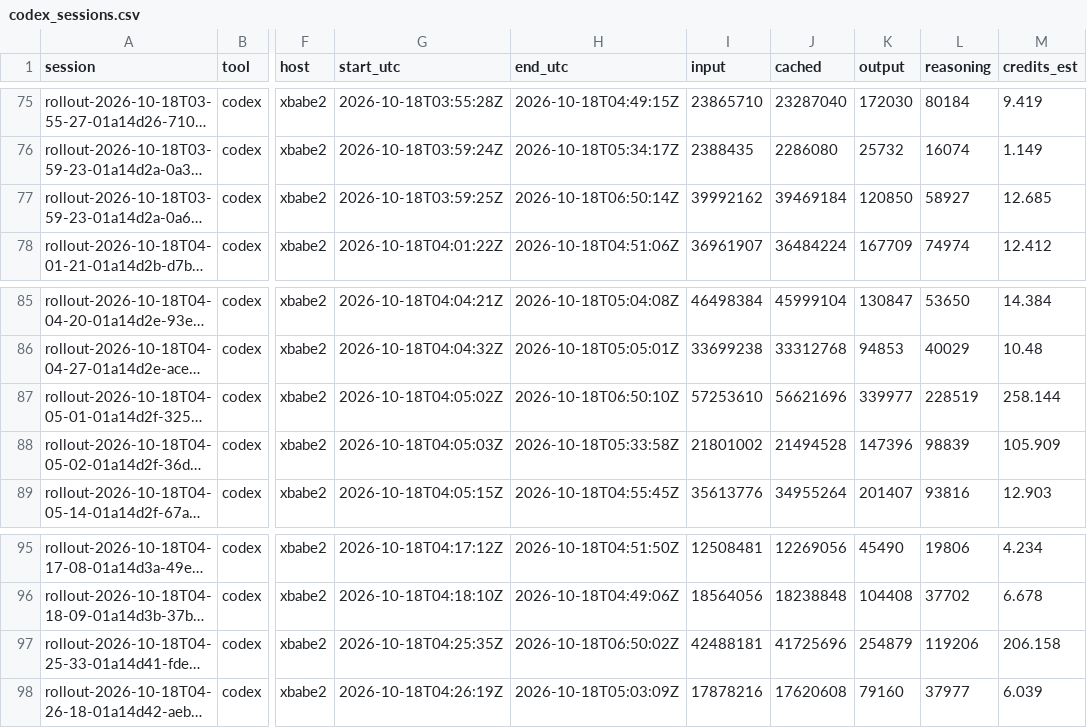
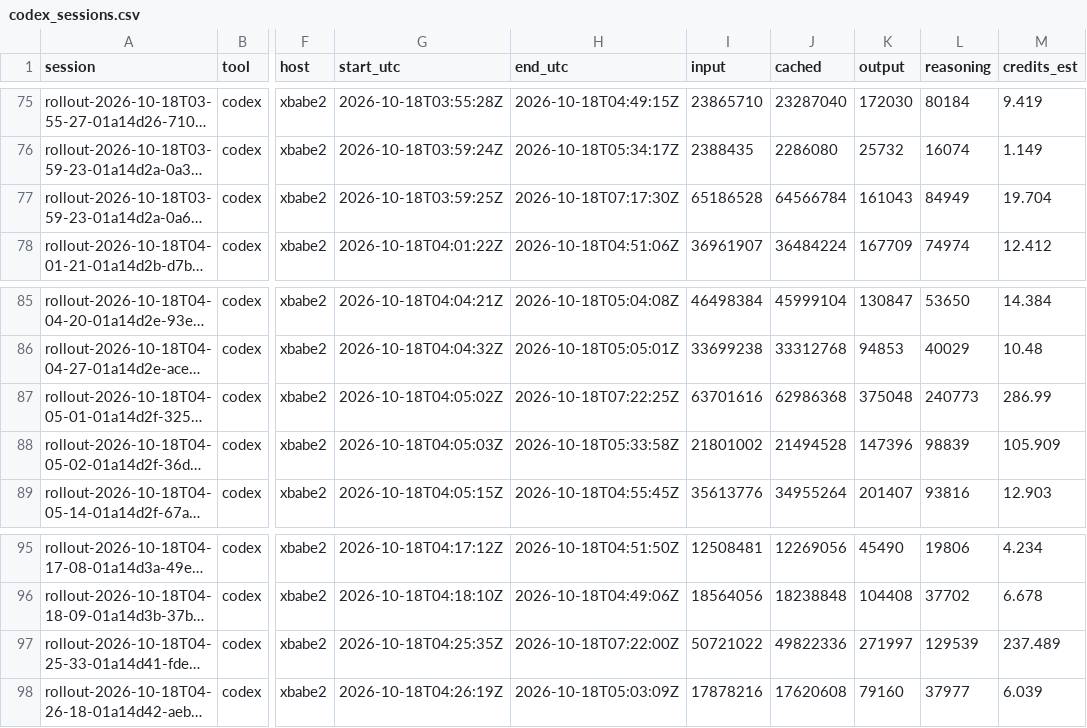
Before and after one commit to neverhuman/admiralty, a CSV file: data/history/tokens/codex_sessions.csv, drawn as a sheet; only a part is shown, gaps mark what is left out; long unchanged cells end in …; the diff covers the shown part only; the diff names each change by its address in the sheet, - before the commit and + after, or states it on an @@ line.

```diff
--- a/data/history/tokens/codex_sessions.csv
+++ b/data/history/tokens/codex_sessions.csv
-H77 (end_utc): 2026-10-18T06:50:14Z
+H77 (end_utc): 2026-10-18T07:17:30Z
-I77 (input): 39992162
+I77 (input): 65186528
-J77 (cached): 39469184
+J77 (cached): 64566784
-K77 (output): 120850
+K77 (output): 161043
-L77 (reasoning): 58927
+L77 (reasoning): 84949
-M77 (credits_est): 12.685
+M77 (credits_est): 19.704
-H87 (end_utc): 2026-10-18T06:50:10Z
+H87 (end_utc): 2026-10-18T07:22:25Z
-I87 (input): 57253610
+I87 (input): 63701616
-J87 (cached): 56621696
+J87 (cached): 62986368
-K87 (output): 339977
+K87 (output): 375048
-L87 (reasoning): 228519
+L87 (reasoning): 240773
-M87 (credits_est): 258.144
+M87 (credits_est): 286.99
-H97 (end_utc): 2026-10-18T06:50:02Z
+H97 (end_utc): 2026-10-18T07:22:00Z
-I97 (input): 42488181
+I97 (input): 50721022
-J97 (cached): 41725696
+J97 (cached): 49822336
-K97 (output): 254879
+K97 (output): 271997
-L97 (reasoning): 119206
+L97 (reasoning): 129539
-M97 (credits_est): 206.158
+M97 (credits_est): 237.489
```
Also changed, not shown: 7 added rows and 26 edited cells elsewhere in this file, data/history/ledger/model_usage.csv, data/history/quota/codex_quota.csv, 8 other files.
